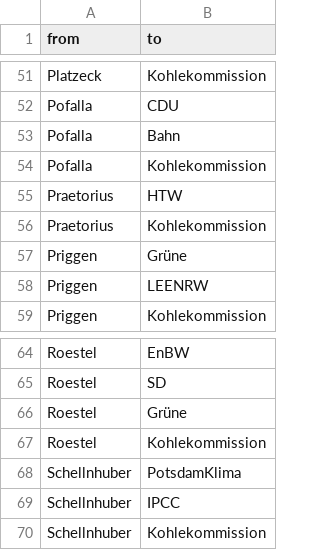
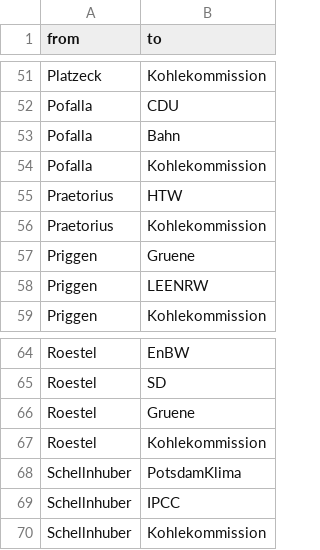
Before and after one commit to m0rpinator/Testat_sb274, a CSV file: edgelist.csv, drawn as a sheet; only a part is shown, gaps mark what is left out; the diff names each change by its address in the sheet, - before the commit and + after, or states it on an @@ line.

```diff
--- a/edgelist.csv
+++ b/edgelist.csv
-B57 (to): Grüne
+B57 (to): Gruene
-B66 (to): Grüne
+B66 (to): Gruene
```
Also changed, not shown: nodelist.csv.
